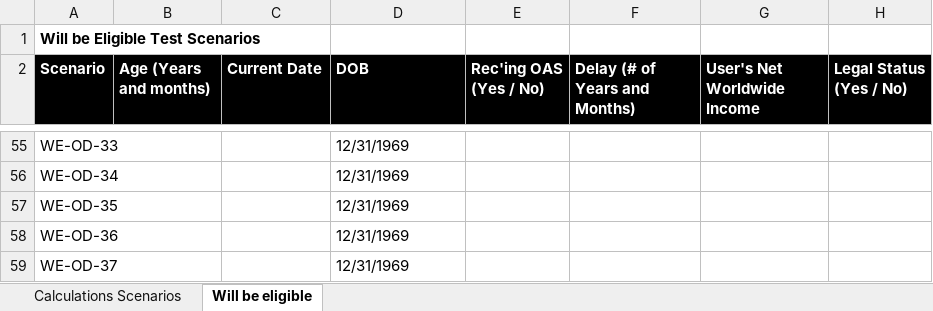
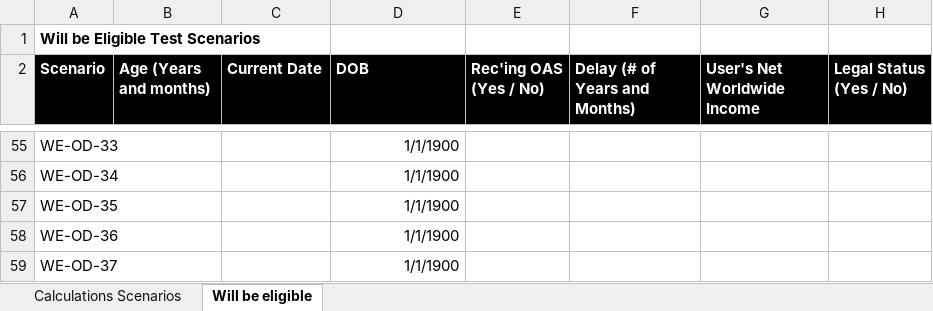
Before and after one commit to DTS-STN/eligibility-estimator, an Excel workbook: __tests__/utils/ScenariosWith2023Q3RatesAndThresholds.xlsx, sheet Will be eligible, drawn as a sheet; only a part is shown, gaps mark what is left out; values as stored, in another font and other column widths than the file's, no borders; table styles not drawn; the diff covers the shown part only; the diff names each change by its address in the sheet, - before the commit and + after, or states it on an @@ line.

```diff
--- a/__tests__/utils/ScenariosWith2023Q3RatesAndThresholds.xlsx (sheet Will be eligible)
+++ b/__tests__/utils/ScenariosWith2023Q3RatesAndThresholds.xlsx (sheet Will be eligible)
-D55:D59 (DOB): 12/31/1969
+D55:D59 (DOB): 1/1/1900
-D55:D59 alignment: left
+D55:D59 alignment: right
```
Also changed, not shown: 52 edited cells and cell formats elsewhere in this sheet, sheet Calculations Scenarios.
